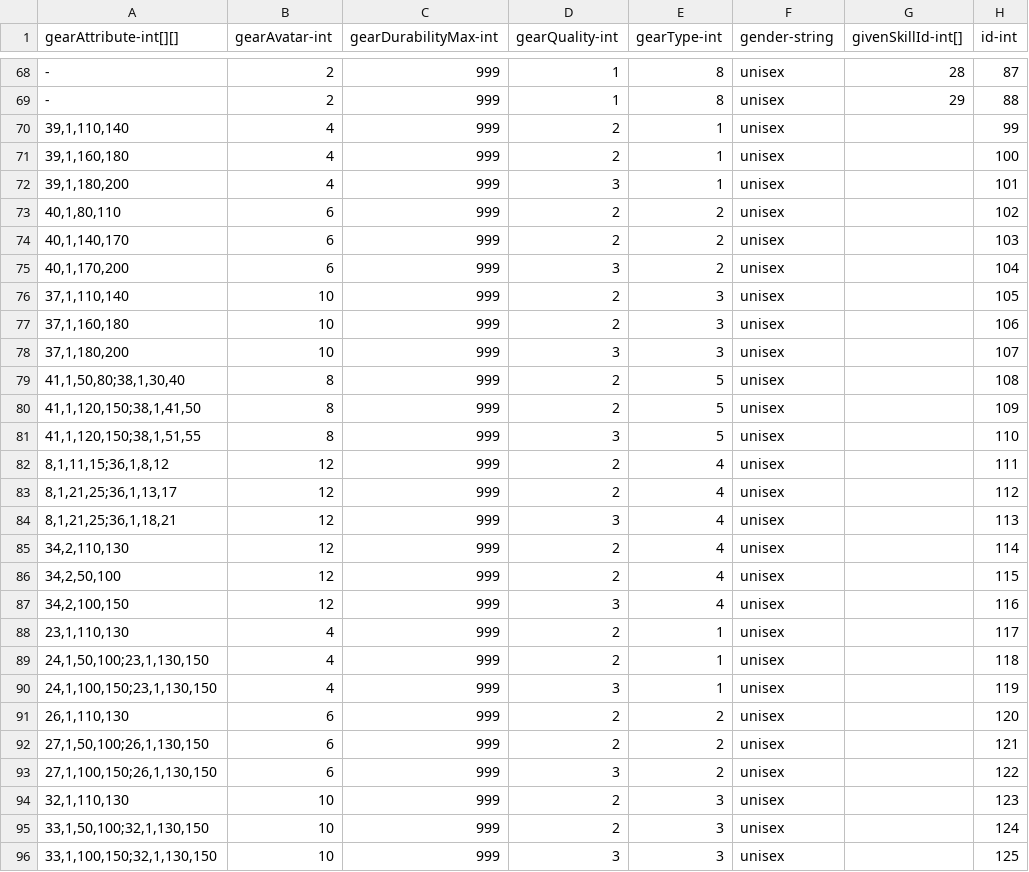
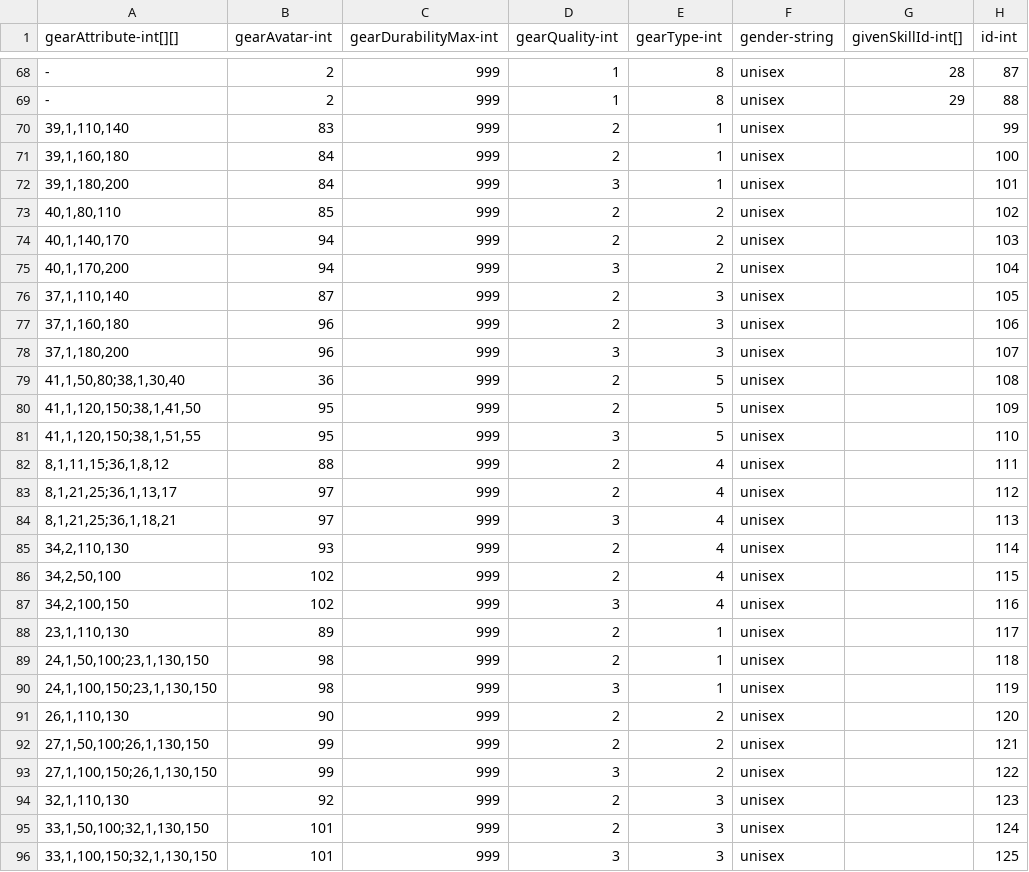
Before and after one commit to qqoo6789/shared-unity-core, a CSV file: Res/DataTable/Csv/Equipment.csv, drawn as a sheet; only a part is shown, gaps mark what is left out; the diff covers the shown part only; the diff names each change by its address in the sheet, - before the commit and + after, or states it on an @@ line.

```diff
--- a/Res/DataTable/Csv/Equipment.csv
+++ b/Res/DataTable/Csv/Equipment.csv
-B70 (gearAvatar-int): 4
+B70 (gearAvatar-int): 83
-B71:B72 (gearAvatar-int): 4
+B71:B72 (gearAvatar-int): 84
-B73 (gearAvatar-int): 6
+B73 (gearAvatar-int): 85
-B74:B75 (gearAvatar-int): 6
+B74:B75 (gearAvatar-int): 94
-B76 (gearAvatar-int): 10
+B76 (gearAvatar-int): 87
-B77:B78 (gearAvatar-int): 10
+B77:B78 (gearAvatar-int): 96
-B79 (gearAvatar-int): 8
+B79 (gearAvatar-int): 36
-B80:B81 (gearAvatar-int): 8
+B80:B81 (gearAvatar-int): 95
-B82 (gearAvatar-int): 12
+B82 (gearAvatar-int): 88
-B83:B84 (gearAvatar-int): 12
+B83:B84 (gearAvatar-int): 97
-B85 (gearAvatar-int): 12
+B85 (gearAvatar-int): 93
-B86:B87 (gearAvatar-int): 12
+B86:B87 (gearAvatar-int): 102
-B88 (gearAvatar-int): 4
+B88 (gearAvatar-int): 89
-B89:B90 (gearAvatar-int): 4
+B89:B90 (gearAvatar-int): 98
-B91 (gearAvatar-int): 6
+B91 (gearAvatar-int): 90
-B92:B93 (gearAvatar-int): 6
+B92:B93 (gearAvatar-int): 99
-B94 (gearAvatar-int): 10
+B94 (gearAvatar-int): 92
-B95:B96 (gearAvatar-int): 10
+B95:B96 (gearAvatar-int): 101
```
Also changed, not shown: 39 edited cells elsewhere in this file, Res/DataTable/Csv/Avatar.csv, Res/DataTable/Csv/HomeResources.csv, 8 other files.
